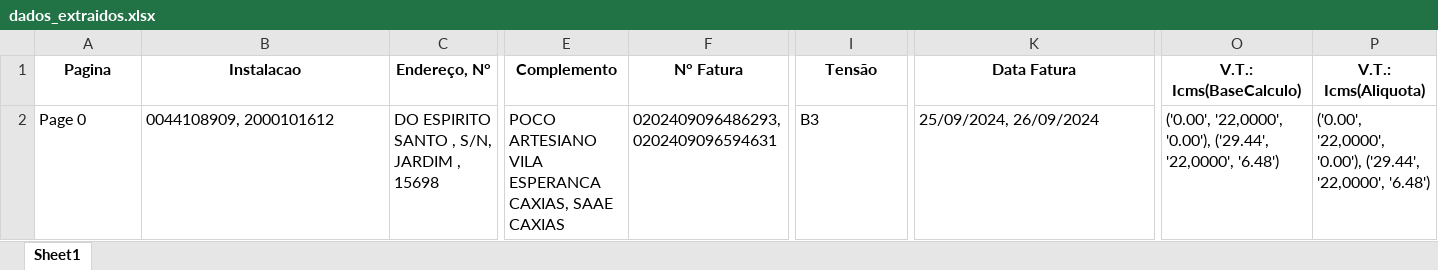
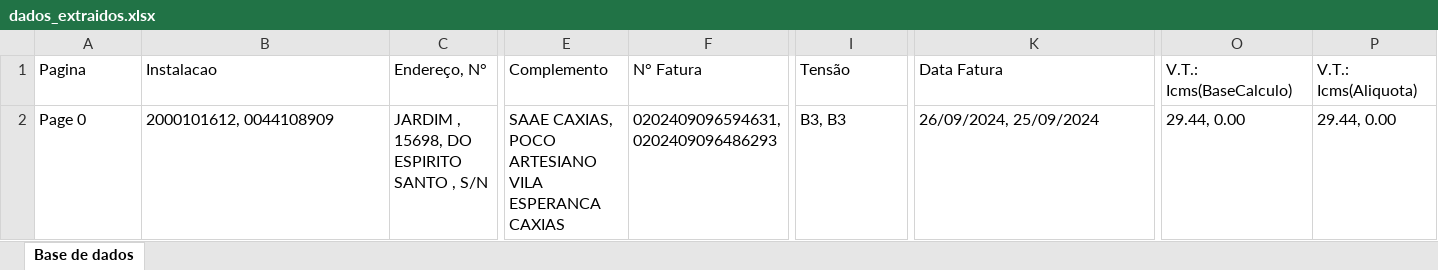
Before and after one commit to pauloRodri29/search_infor_document_in_python, an Excel workbook: dados_extraidos.xlsx, sheet Base de dados, drawn as a sheet; only a part is shown, gaps mark what is left out; values as stored, in another font and other column widths than the file's, no borders; the diff covers the shown part only; the diff names each change by its address in the sheet, - before the commit and + after, or states it on an @@ line.

```diff
--- a/dados_extraidos.xlsx (sheet Base de dados)
+++ b/dados_extraidos.xlsx (sheet Base de dados)
-sheet tab: Sheet1
+sheet tab: Base de dados
@@ A1:P1 bold: on → off, alignment: center → left @@
-B2 (Instalacao): 0044108909, 2000101612
+B2 (Instalacao): 2000101612, 0044108909
-C2 (Endereço, N°): DO ESPIRITO SANTO , S/N, JARDIM , 15698
+C2 (Endereço, N°): JARDIM , 15698, DO ESPIRITO SANTO , S/N
-E2 (Complemento): POCO ARTESIANO VILA ESPERANCA CAXIAS, SAAE CAXIAS
+E2 (Complemento): SAAE CAXIAS, POCO ARTESIANO VILA ESPERANCA CAXIAS
-F2 (N° Fatura): 0202409096486293, 0202409096594631
+F2 (N° Fatura): 0202409096594631, 0202409096486293
-I2 (Tensão): B3
+I2 (Tensão): B3, B3
-K2 (Data Fatura): 25/09/2024, 26/09/2024
+K2 (Data Fatura): 26/09/2024, 25/09/2024
-O2 (V.T.: Icms(BaseCalculo)): ('0.00', '22,0000', '0.00'), ('29.44', '22,0000', '6.48')
+O2 (V.T.: Icms(BaseCalculo)): 29.44, 0.00
-P2 (V.T.: Icms(Aliquota)): ('0.00', '22,0000', '0.00'), ('29.44', '22,0000', '6.48')
+P2 (V.T.: Icms(Aliquota)): 29.44, 0.00
```
Also changed, not shown: 11 edited cells and cell formats elsewhere in this sheet, 2 other files.
